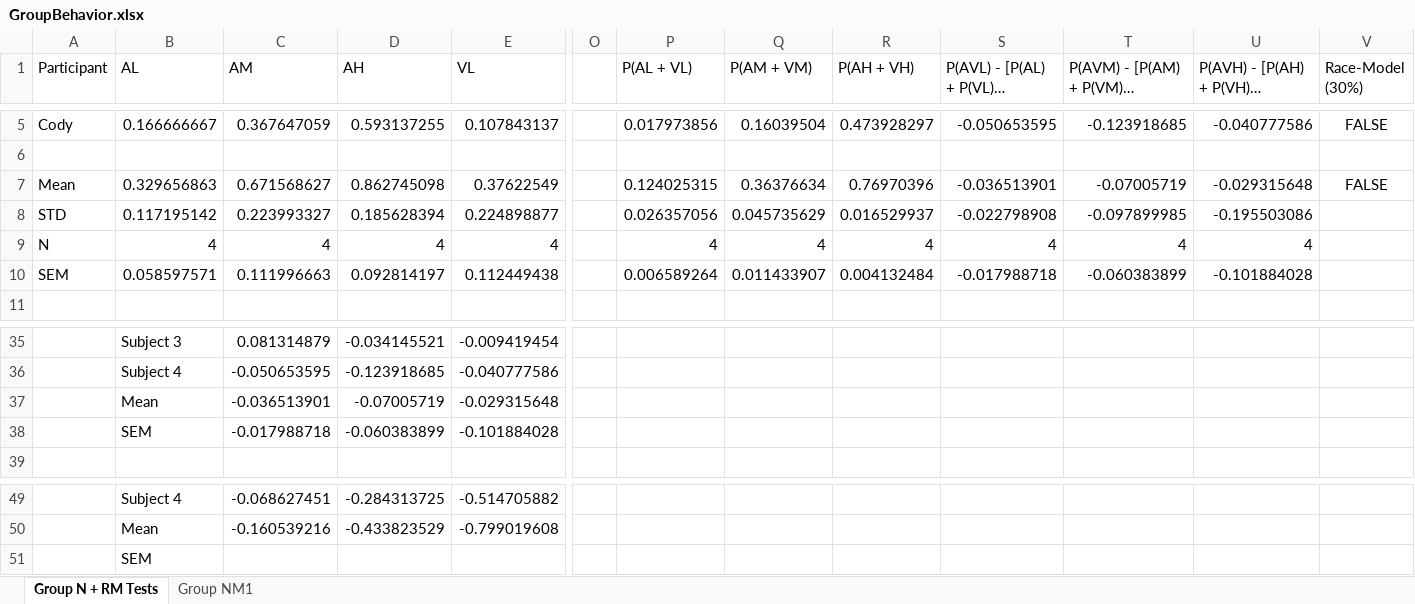
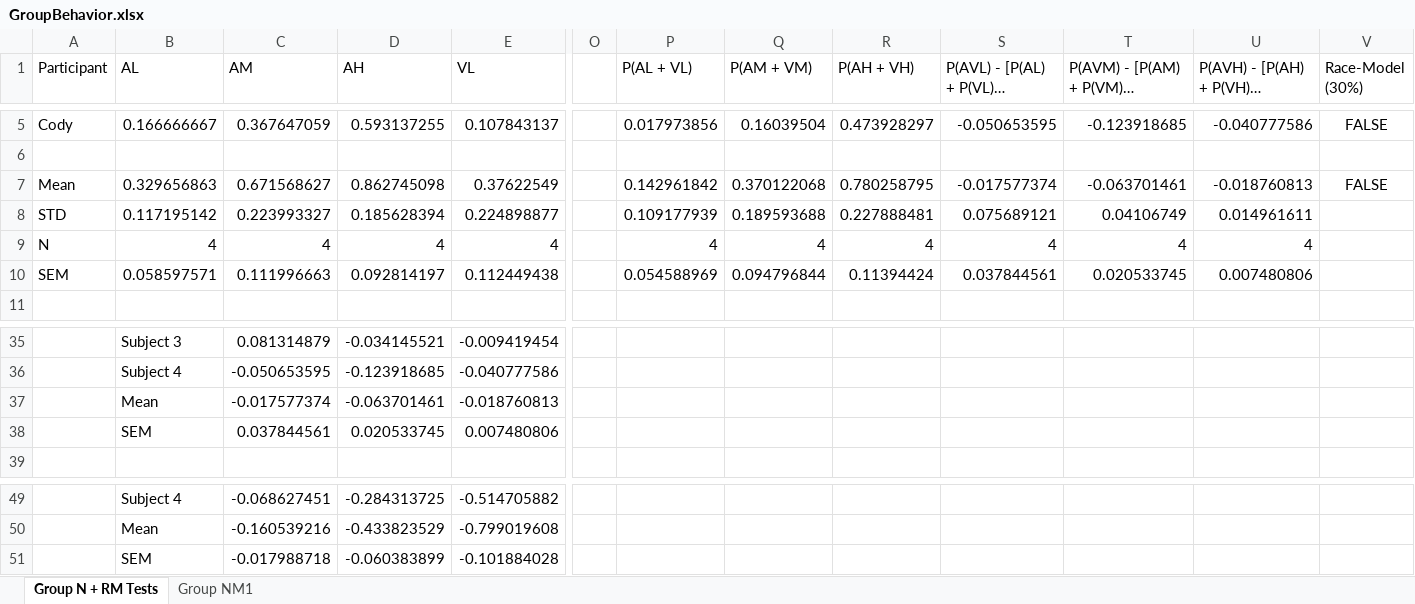
Before and after one commit to CNL-R/movingstims, an Excel workbook: IETwo/analysis/GroupBehavior.xlsx, sheet Group N + RM Tests, drawn as a sheet; only a part is shown, gaps mark what is left out; long unchanged cells end in …; values as stored, in another font and other column widths than the file's, no borders; charts and pictures not drawn; removed rows and columns are numbered as before the commit, all else as after; rows hold the shown columns only; the diff names each change by its address in the sheet, - before the commit and + after, or states it on an @@ line.

```diff
--- a/IETwo/analysis/GroupBehavior.xlsx (sheet Group N + RM Tests)
+++ b/IETwo/analysis/GroupBehavior.xlsx (sheet Group N + RM Tests)
-P7 (P(AL + VL)): 0.124025315
+P7 (P(AL + VL)): 0.142961842
-Q7 (P(AM + VM)): 0.36376634
+Q7 (P(AM + VM)): 0.370122068
-R7 (P(AH + VH)): 0.76970396
+R7 (P(AH + VH)): 0.780258795
-S7: -0.036513901
+S7: -0.017577374
-T7: -0.07005719
+T7: -0.063701461
-U7: -0.029315648
+U7: -0.018760813
-P8 (P(AL + VL)): 0.026357056
+P8 (P(AL + VL)): 0.109177939
-Q8 (P(AM + VM)): 0.045735629
+Q8 (P(AM + VM)): 0.189593688
-R8 (P(AH + VH)): 0.016529937
+R8 (P(AH + VH)): 0.227888481
-S8: -0.022798908
+S8: 0.075689121
-T8: -0.097899985
+T8: 0.04106749
-U8: -0.195503086
+U8: 0.014961611
-P10 (P(AL + VL)): 0.006589264
+P10 (P(AL + VL)): 0.054588969
-Q10 (P(AM + VM)): 0.011433907
+Q10 (P(AM + VM)): 0.094796844
-R10 (P(AH + VH)): 0.004132484
+R10 (P(AH + VH)): 0.11394424
-S10: -0.017988718
+S10: 0.037844561
-T10: -0.060383899
+T10: 0.020533745
-U10: -0.101884028
+U10: 0.007480806
-row 37:  | Mean | -0.036513901 | -0.07005719 | -0.029315648
+row 37:  | Mean | -0.017577374 | -0.063701461 | -0.018760813
+row 38:  | SEM | 0.037844561 | 0.020533745 | 0.007480806
-row 51:  | SEM
@@ row 38 moved to row 51: SEM @@
```
Also changed, not shown: charts or pictures, 26 other files.
